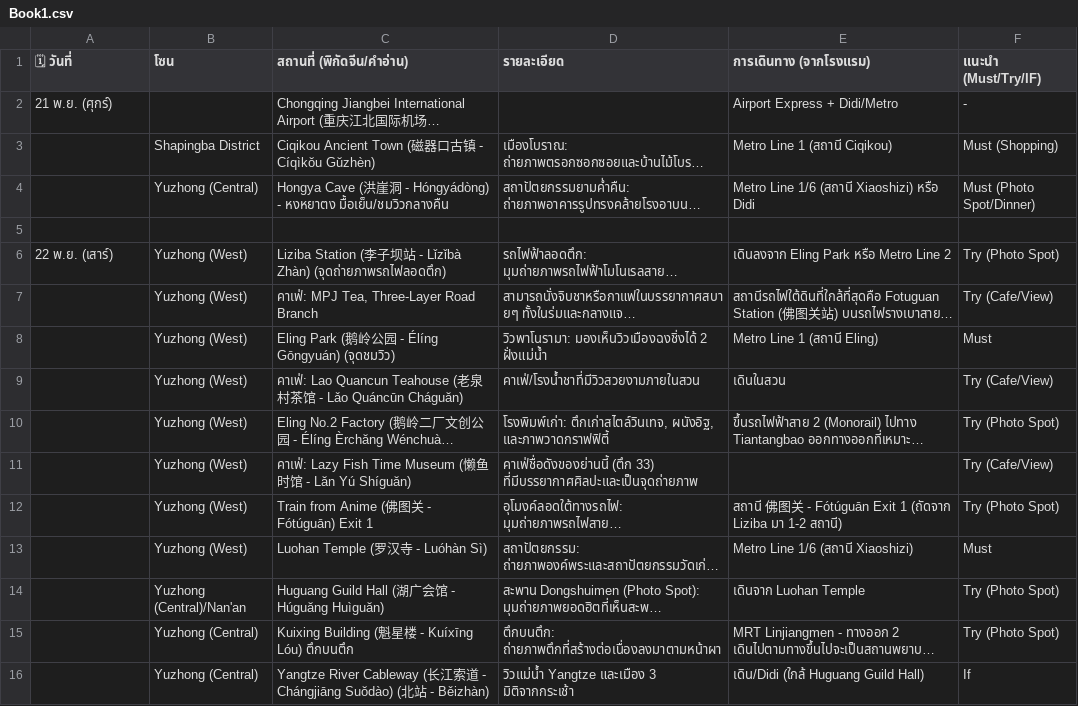
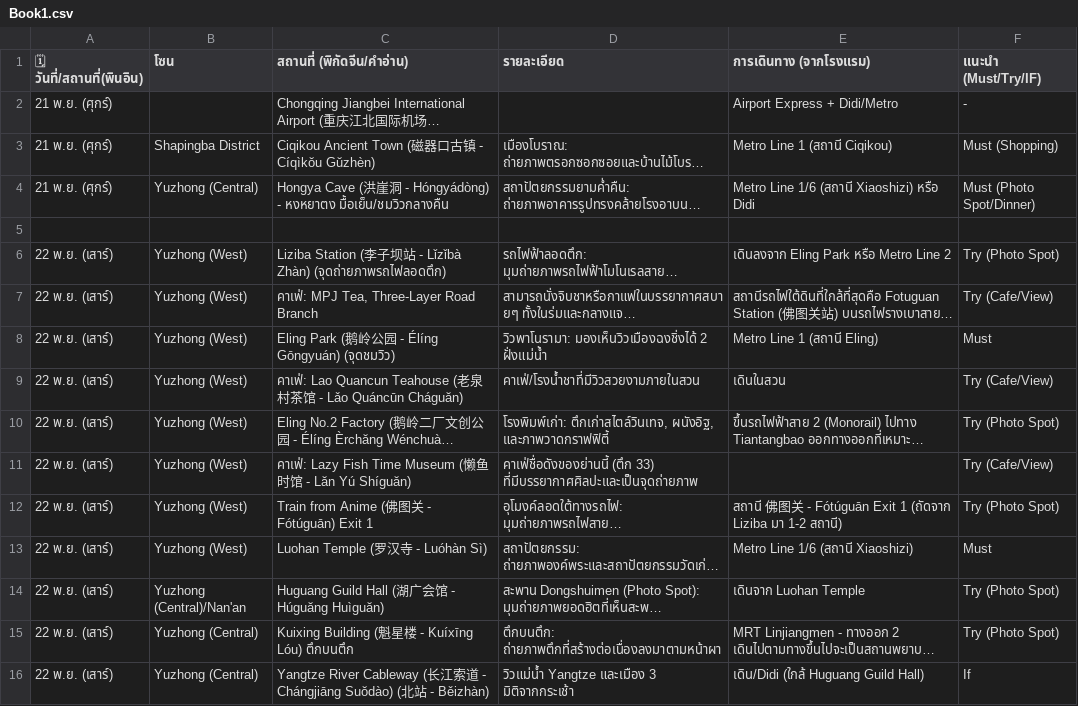
Before and after one commit to siluatelive/ckg_Itinerary, a CSV file: Book1.csv, drawn as a sheet; only a part is shown; long unchanged cells end in …; the diff covers the shown part only; the diff names each change by its address in the sheet, - before the commit and + after, or states it on an @@ line.

Commit message:
Sync: push workspace changes

```diff
--- a/Book1.csv
+++ b/Book1.csv
-A1: 🗓 วันที่
+A1: 🗓 วันที่/สถานที่(พินอิน)
-A3:A4 (🗓 วันที่/สถานที่(พินอิน)): (empty)
+A3:A4 (🗓 วันที่/สถานที่(พินอิน)): 21 พ.ย. (ศุกร์)
-A7:A16 (🗓 วันที่/สถานที่(พินอิน)): (empty)
+A7:A16 (🗓 วันที่/สถานที่(พินอิน)): 22 พ.ย. (เสาร์)
```
Also changed, not shown: 19 edited cells elsewhere in this file.
